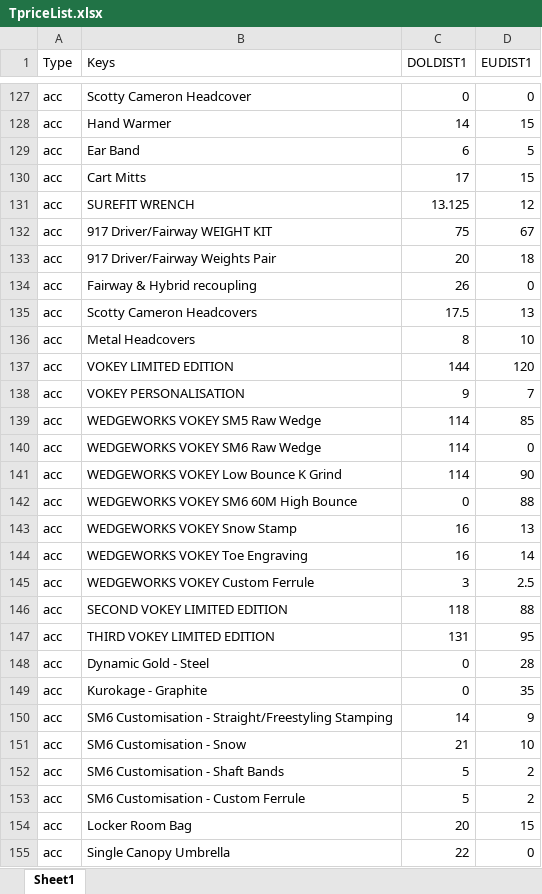
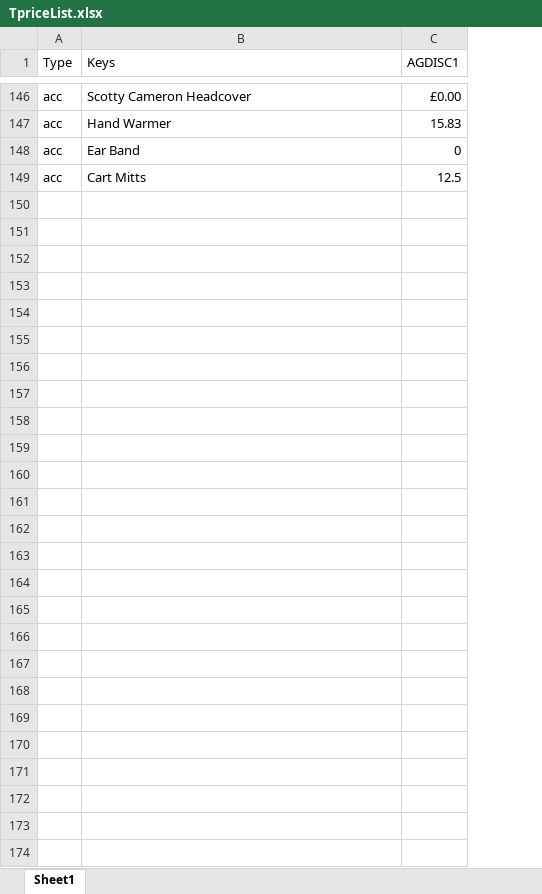
Before and after one commit to pitos007/AcuPrice, an Excel workbook: src/FileContainer/TpriceList.xlsx, sheet Sheet1, drawn as a sheet; only a part is shown, gaps mark what is left out; values as stored, in another font and other column widths than the file's, no borders; removed rows and columns are numbered as before the commit, all else as after; the diff covers the shown part only; the diff names each change by its address in the sheet, - before the commit and + after, or states it on an @@ line.

```diff
--- a/src/FileContainer/TpriceList.xlsx (sheet Sheet1)
+++ b/src/FileContainer/TpriceList.xlsx (sheet Sheet1)
-column C (DOLDIST1), rows 127-130: 0 | 14 | 6 | 17
-column D (EUDIST1), rows 127-130: 0 | 15 | 5 | 15
+column C (AGDISC1), rows 146-149: £0.00 | 15.83 | 0 | 12.5
-row 131: acc | SUREFIT WRENCH | 13.125 | 12
-row 132: acc | 917 Driver/Fairway WEIGHT KIT | 75 | 67
-row 133: acc | 917 Driver/Fairway Weights Pair | 20 | 18
-row 134: acc | Fairway & Hybrid recoupling | 26 | 0
-row 135: acc | Scotty Cameron Headcovers | 17.5 | 13
-row 136: acc | Metal Headcovers | 8 | 10
-row 137: acc | VOKEY LIMITED EDITION | 144 | 120
-row 138: acc | VOKEY PERSONALISATION | 9 | 7
-row 139: acc | WEDGEWORKS VOKEY SM5 Raw Wedge | 114 | 85
-row 140: acc | WEDGEWORKS VOKEY SM6 Raw Wedge | 114 | 0
-row 141: acc | WEDGEWORKS VOKEY Low Bounce K Grind | 114 | 90
-row 142: acc | WEDGEWORKS VOKEY SM6 60M High Bounce | 0 | 88
-row 143: acc | WEDGEWORKS VOKEY Snow Stamp | 16 | 13
-row 144: acc | WEDGEWORKS VOKEY Toe Engraving | 16 | 14
-row 145: acc | WEDGEWORKS VOKEY Custom Ferrule | 3 | 2.5
-row 146: acc | SECOND VOKEY LIMITED EDITION | 118 | 88
-row 147: acc | THIRD VOKEY LIMITED EDITION | 131 | 95
-row 148: acc | Dynamic Gold - Steel | 0 | 28
-row 149: acc | Kurokage - Graphite | 0 | 35
-row 150: acc | SM6 Customisation - Straight/Freestyling Stamping | 14 | 9
-row 151: acc | SM6 Customisation - Snow | 21 | 10
-row 152: acc | SM6 Customisation - Shaft Bands | 5 | 2
-row 153: acc | SM6 Customisation - Custom Ferrule | 5 | 2
-row 154: acc | Locker Room Bag | 20 | 15
-row 155: acc | Single Canopy Umbrella | 22 | 0
```
Also changed, not shown: 19 added rows and 40 edited cells elsewhere in this sheet, src/ITMA/fjapp.xlsx, src/ITMA/fjsh.xlsx, 6 other files.
